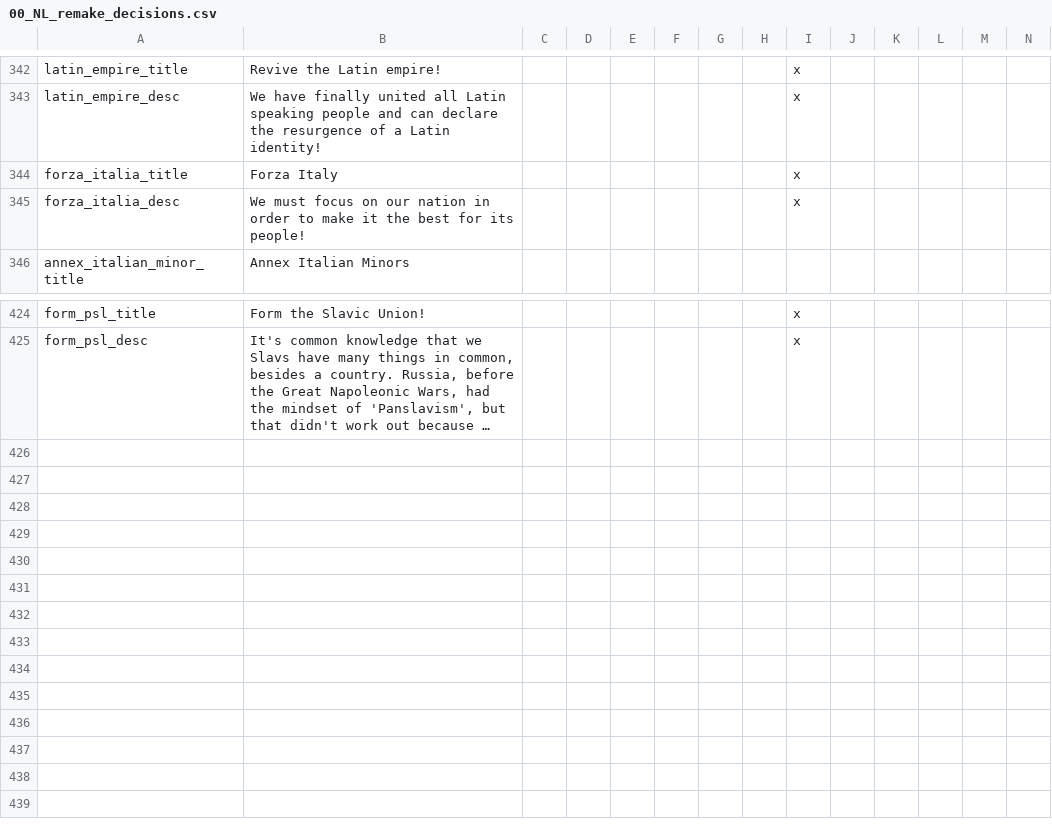
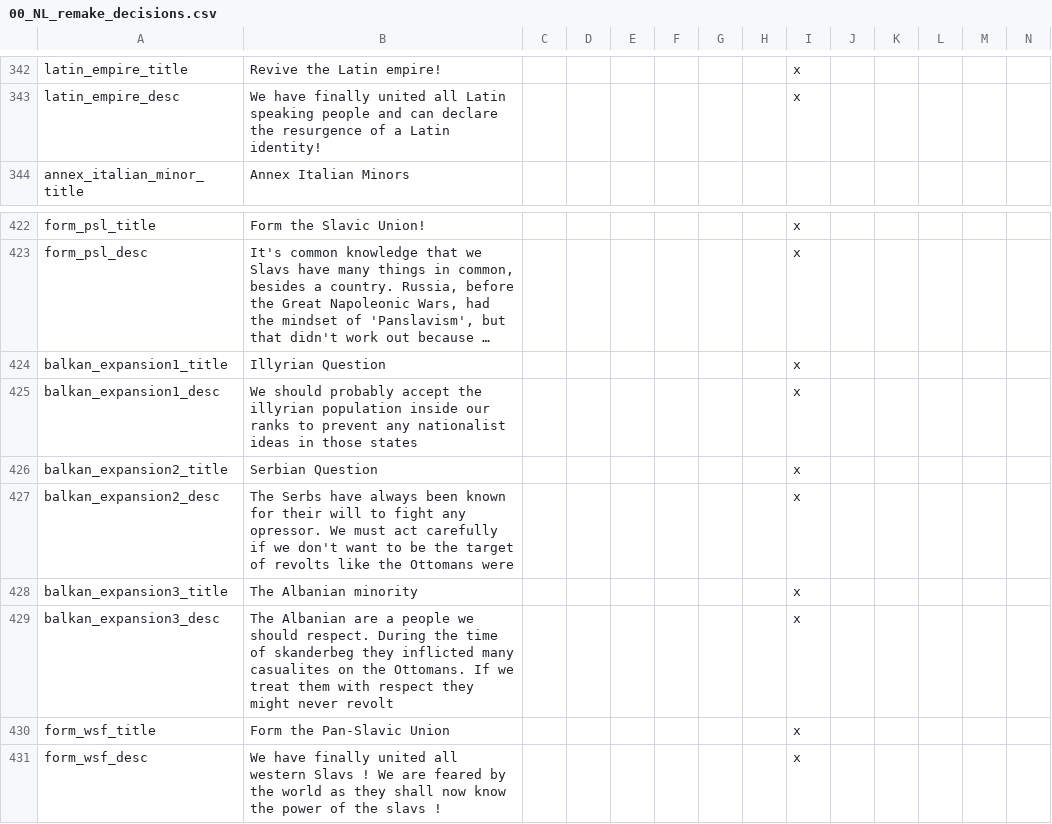
Before and after one commit to MaTi5893/Napoleon-s-Legacy-Remastered, a CSV file: Napoleon's Legacy_Remake/localisation/00_NL_remake_decisions.csv, drawn as a sheet; only a part is shown, gaps mark what is left out; long unchanged cells end in …; removed rows and columns are numbered as before the commit, all else as after; rows hold the shown columns only; the diff names each change by its address in the sheet, - before the commit and + after, or states it on an @@ line.

Commit message:
Pan Slavic Union

```diff
--- a/Napoleon's Legacy_Remake/localisation/00_NL_remake_decisions.csv
+++ b/Napoleon's Legacy_Remake/localisation/00_NL_remake_decisions.csv
-row 344: forza_italia_title | Forza Italy |  |  |  |  |  |  | x
-row 345: forza_italia_desc | We must focus on our nation in order to make it the best for its people! |  |  |  |  |  |  | x
+row 424: balkan_expansion1_title | Illyrian Question |  |  |  |  |  |  | x
+row 425: balkan_expansion1_desc | We should probably accept the illyrian population inside our ranks to prevent any nationalist ideas in those states |  |  |  |  |  |  | x
+row 426: balkan_expansion2_title | Serbian Question |  |  |  |  |  |  | x
+row 427: balkan_expansion2_desc | The Serbs have always been known for their will to fight any opressor. We must act carefully if we don't want to be the target of revolts like the Ottomans were |  |  |  |  |  |  | x
+row 428: balkan_expansion3_title | The Albanian minority |  |  |  |  |  |  | x
+row 429: balkan_expansion3_desc | The Albanian are a people we should respect. During the time of skanderbeg they inflicted many casualites on the Ottomans. If we treat them with respect they might never revolt |  |  |  |  |  |  | x
+row 430: form_wsf_title | Form the Pan-Slavic Union |  |  |  |  |  |  | x
+row 431: form_wsf_desc | We have finally united all western Slavs ! We are feared by the world as they shall now know the power of the slavs ! |  |  |  |  |  |  | x
```
Also changed, not shown: Napoleon's Legacy_Remake/localisation/00_NL_remake_new_nations.csv, 17 other files.
